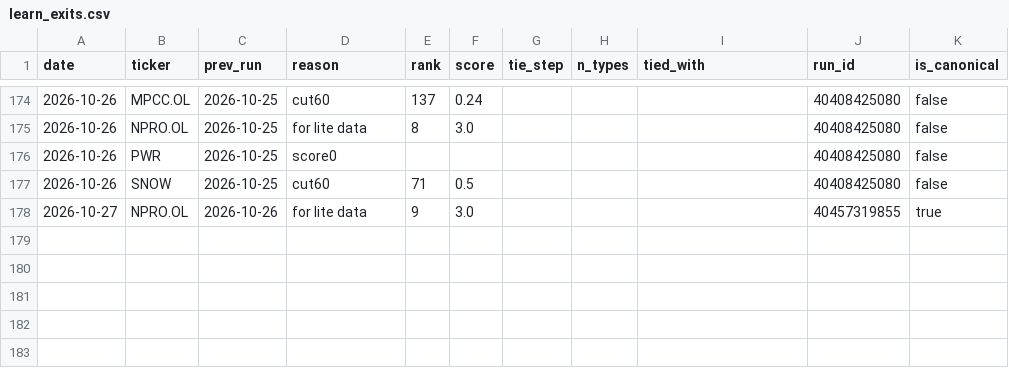
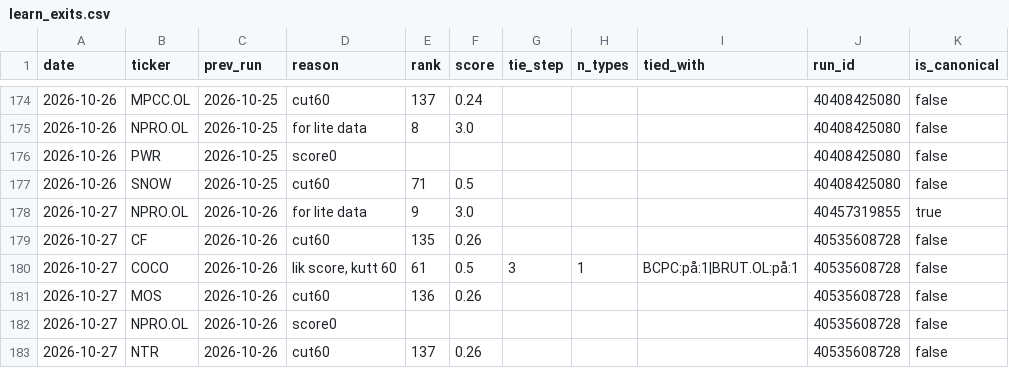
Before and after one commit to Feelwet/signal-tool, a CSV file: logs/learn_exits.csv, drawn as a sheet; only a part is shown, gaps mark what is left out; the diff names each change by its address in the sheet, - before the commit and + after, or states it on an @@ line.

```diff
--- a/logs/learn_exits.csv
+++ b/logs/learn_exits.csv
+row 179: 2026-10-27 | CF | 2026-10-26 | cut60 | 135 | 0.26 |  |  |  | 40535608728 | false
+row 180: 2026-10-27 | COCO | 2026-10-26 | lik score, kutt 60 | 61 | 0.5 | 3 | 1 | BCPC:på:1|BRUT.OL:på:1 | 40535608728 | false
+row 181: 2026-10-27 | MOS | 2026-10-26 | cut60 | 136 | 0.26 |  |  |  | 40535608728 | false
+row 182: 2026-10-27 | NPRO.OL | 2026-10-26 | score0 |  |  |  |  |  | 40535608728 | false
+row 183: 2026-10-27 | NTR | 2026-10-26 | cut60 | 137 | 0.26 |  |  |  | 40535608728 | false
```
Also changed, not shown: logs/categories.csv, logs/gs_index.csv, 5 other files.
